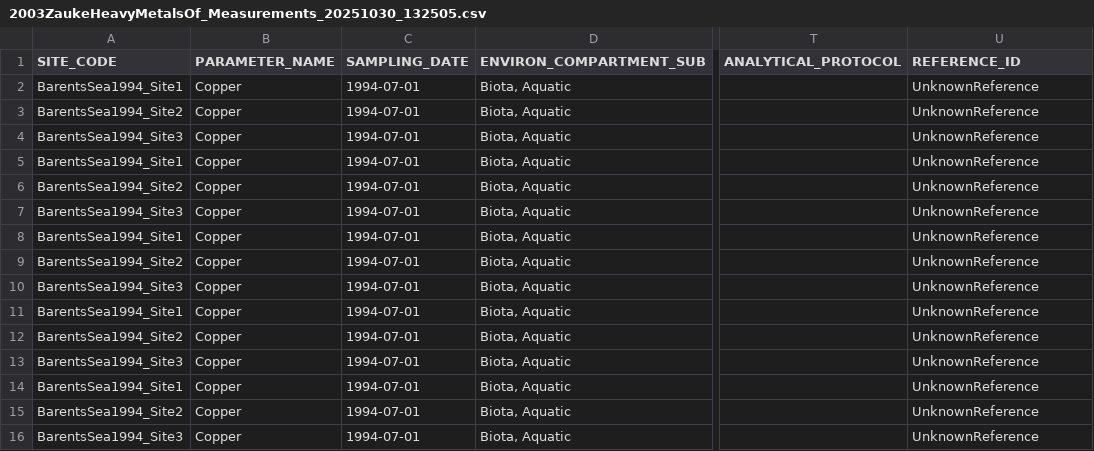
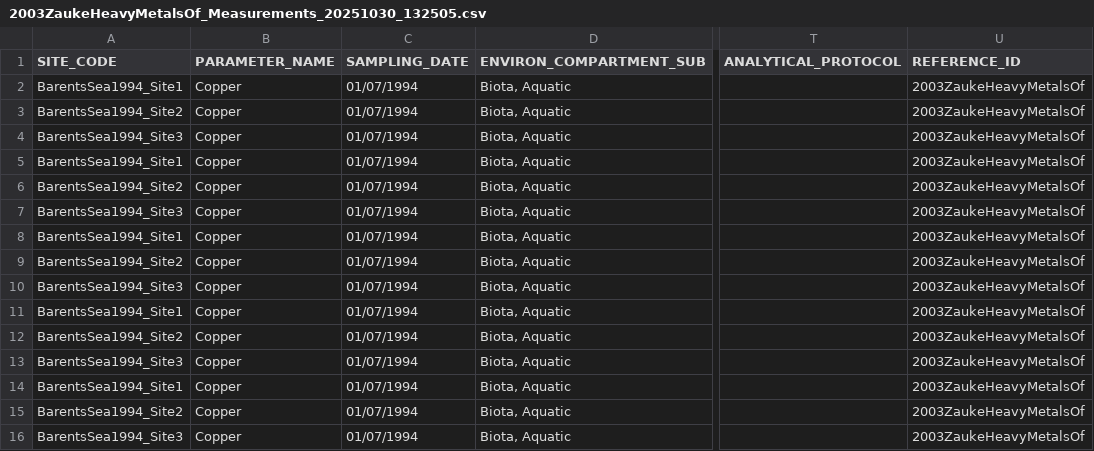
Before and after one commit to sawelch-NIVA/EXPECT_AEP_R_Project, a CSV file: data/raw/LR_extractions/unzipped/2003ZaukeHeavyMetalsOf_Measurements_20251030_132505.csv, drawn as a sheet; only a part is shown, gaps mark what is left out; the diff names each change by its address in the sheet, - before the commit and + after, or states it on an @@ line.

```diff
--- a/data/raw/LR_extractions/unzipped/2003ZaukeHeavyMetalsOf_Measurements_20251030_132505.csv
+++ b/data/raw/LR_extractions/unzipped/2003ZaukeHeavyMetalsOf_Measurements_20251030_132505.csv
-C2:C16 (SAMPLING_DATE): 1994-07-01
+C2:C16 (SAMPLING_DATE): 01/07/1994
-U2:U16 (REFERENCE_ID): UnknownReference
+U2:U16 (REFERENCE_ID): 2003ZaukeHeavyMetalsOf
```
Also changed, not shown: data/raw/LR_extractions/unzipped/1997RitterhoffTraceMetalsIn_Measurements_20251030_145522.csv, data/raw/LR_extractions/unzipped/2000JulshamnTraceElementLevels_Measurements_20251031_132104.csv, 47 other files.
